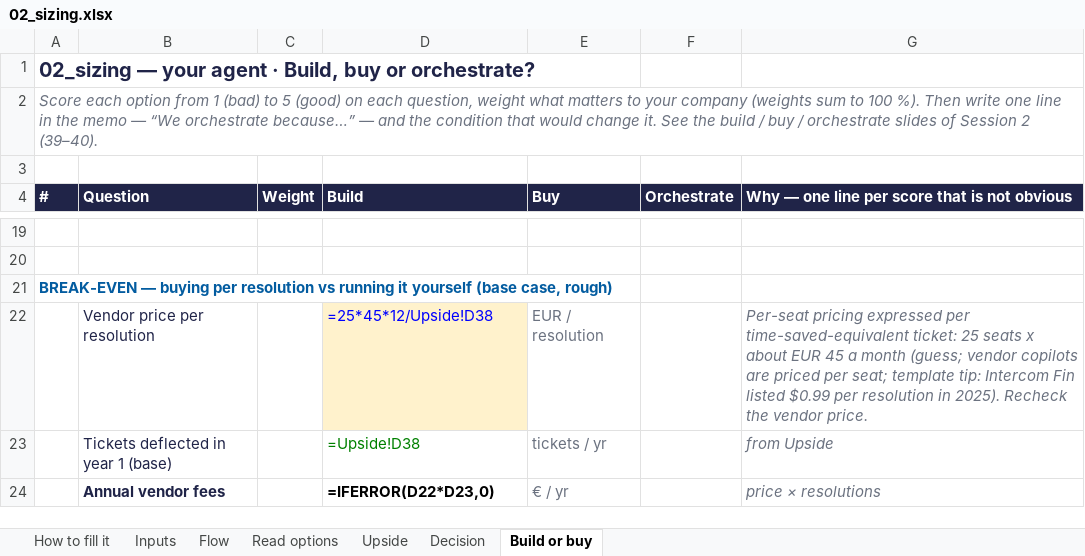
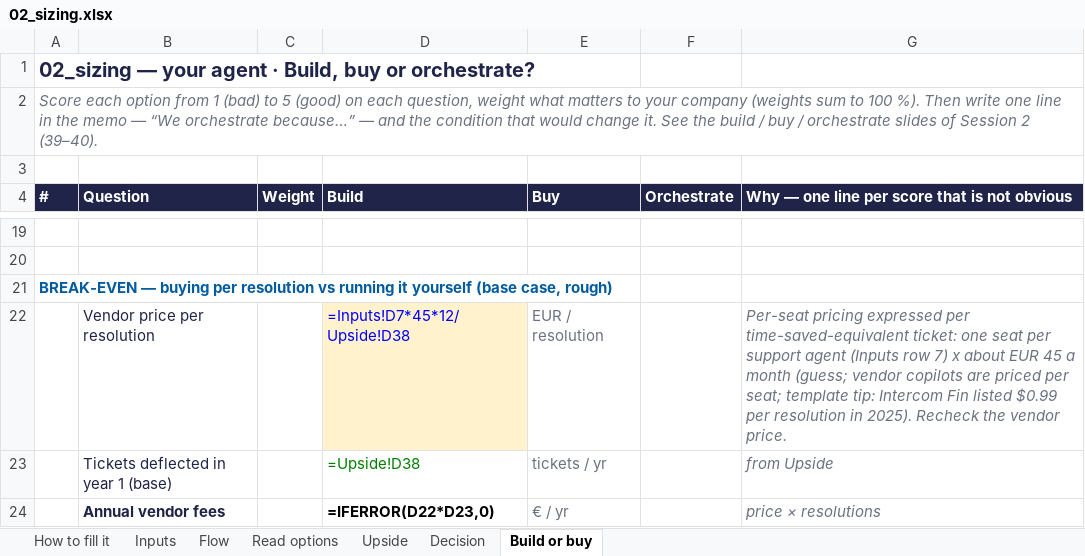
Before and after one commit to Xenodion/data-ai-product-to-delivery-navy, an Excel workbook: 02_sizing.xlsx, sheet Build or buy, drawn as a sheet; only a part is shown, gaps mark what is left out; values as stored, in another font and other column widths than the file's, no borders; formulas without a stored value are shown as written; the diff names each change by its address in the sheet, - before the commit and + after, or states it on an @@ line.

Commit message:
Rewrite investment memo and governance session 2 on the sizing; per-seat vendor price

```diff
--- a/02_sizing.xlsx (sheet Build or buy)
+++ b/02_sizing.xlsx (sheet Build or buy)
-D22 (Build): =25*45*12/Upside!D38
+D22 (Build): =Inputs!D7*45*12/Upside!D38
-G22: …time-saved-equivalent ticket: 25 seats x about…
+G22: …time-saved-equivalent ticket: one seat per support agent (Inputs row 7) x about…
```
Also changed, not shown: sheet Read options, 3 other files.
